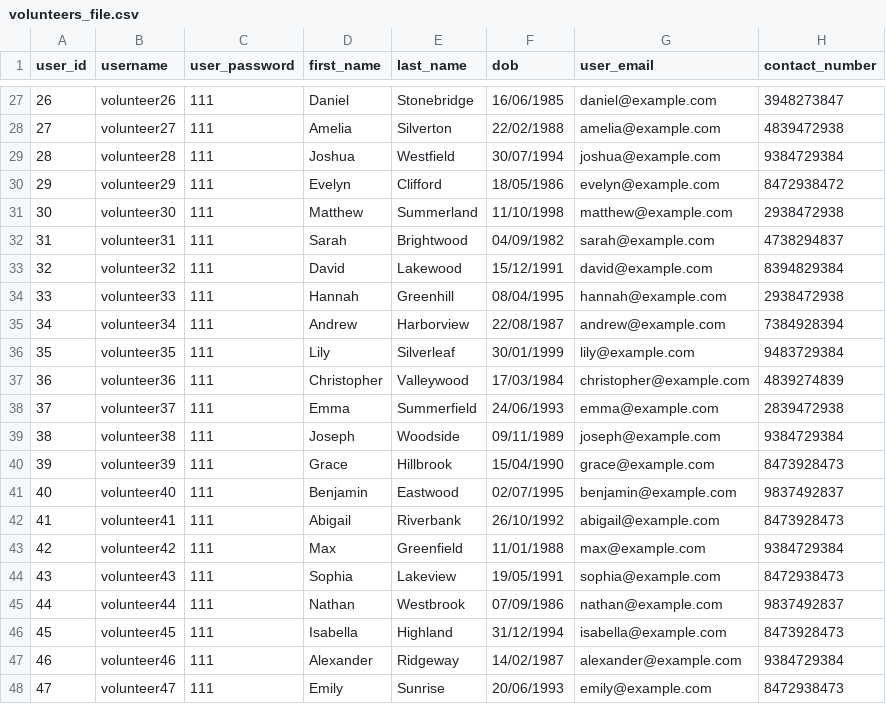
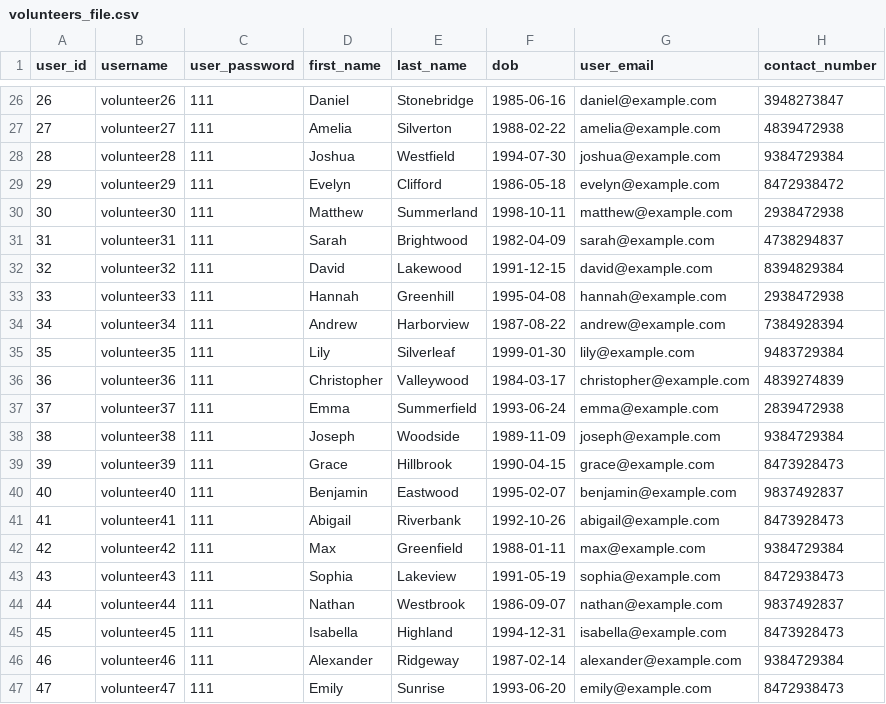
Before and after one commit to Alimauroraa/intro_programming_cw, a CSV file: project into prog/volunteers_file.csv, drawn as a sheet; only a part is shown, gaps mark what is left out; addresses are those after the commit; the diff covers the shown part only; the diff names each change by its address in the sheet, - before the commit and + after, or states it on an @@ line.

```diff
--- a/project into prog/volunteers_file.csv
+++ b/project into prog/volunteers_file.csv
-F26 (dob): 16/06/1985
+F26 (dob): 1985-06-16
-F27 (dob): 22/02/1988
+F27 (dob): 1988-02-22
-F28 (dob): 30/07/1994
+F28 (dob): 1994-07-30
-F29 (dob): 18/05/1986
+F29 (dob): 1986-05-18
-F30 (dob): 11/10/1998
+F30 (dob): 1998-10-11
-F31 (dob): 04/09/1982
+F31 (dob): 1982-04-09
-F32 (dob): 15/12/1991
+F32 (dob): 1991-12-15
-F33 (dob): 08/04/1995
+F33 (dob): 1995-04-08
-F34 (dob): 22/08/1987
+F34 (dob): 1987-08-22
-F35 (dob): 30/01/1999
+F35 (dob): 1999-01-30
-F36 (dob): 17/03/1984
+F36 (dob): 1984-03-17
-F37 (dob): 24/06/1993
+F37 (dob): 1993-06-24
-F38 (dob): 09/11/1989
+F38 (dob): 1989-11-09
-F39 (dob): 15/04/1990
+F39 (dob): 1990-04-15
-F40 (dob): 02/07/1995
+F40 (dob): 1995-02-07
-F41 (dob): 26/10/1992
+F41 (dob): 1992-10-26
-F42 (dob): 11/01/1988
+F42 (dob): 1988-01-11
-F43 (dob): 19/05/1991
+F43 (dob): 1991-05-19
-F44 (dob): 07/09/1986
+F44 (dob): 1986-09-07
-F45 (dob): 31/12/1994
+F45 (dob): 1994-12-31
-F46 (dob): 14/02/1987
+F46 (dob): 1987-02-14
-F47 (dob): 20/06/1993
+F47 (dob): 1993-06-20
```
Also changed, not shown: 1 removed row and 38 edited cells elsewhere in this file.
